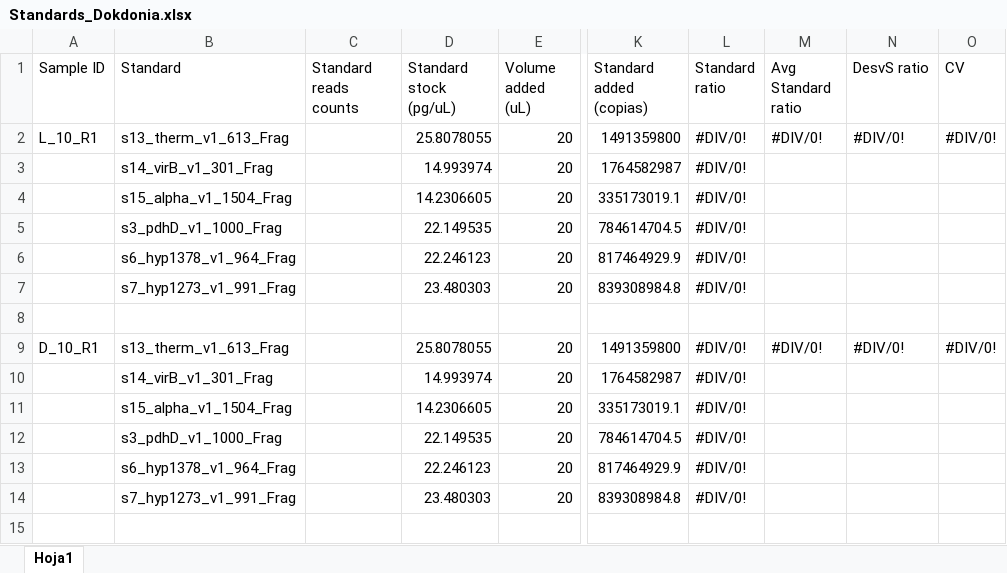
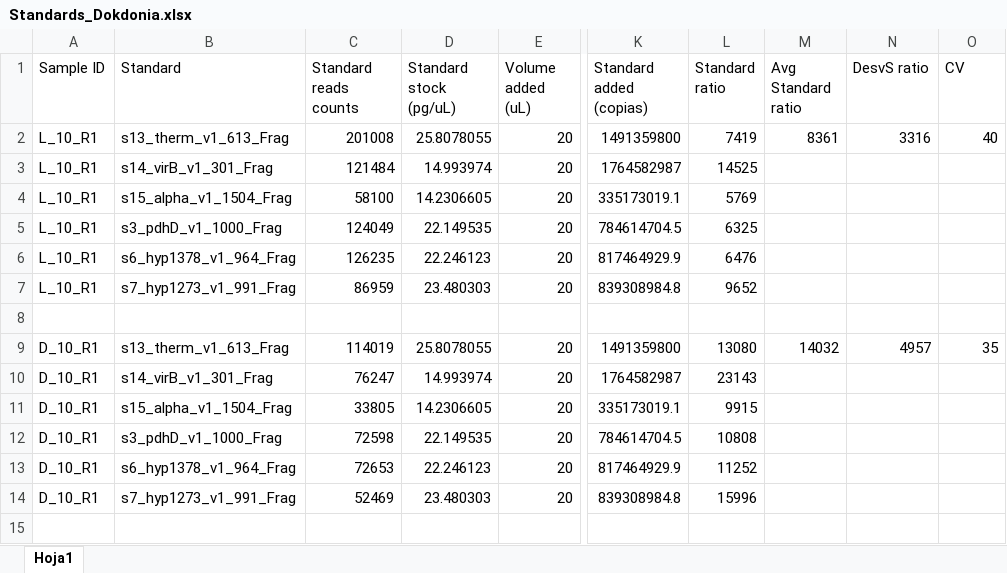
Before and after one commit to Robaina/Dokdonia, an Excel workbook: Data/Laura_Normalization/Standards_Dokdonia.xlsx, sheet Hoja1, drawn as a sheet; only a part is shown, gaps mark what is left out; values as stored, in another font and other column widths than the file's, no cell formats; the diff covers the shown part only; the diff names each change by its address in the sheet, - before the commit and + after, or states it on an @@ line.

```diff
--- a/Data/Laura_Normalization/Standards_Dokdonia.xlsx (sheet Hoja1)
+++ b/Data/Laura_Normalization/Standards_Dokdonia.xlsx (sheet Hoja1)
-C2 (Standard reads counts): (empty)
+C2 (Standard reads counts): 201008
-L2 (Standard ratio): #DIV/0!
+L2 (Standard ratio): 7419
-M2 (Avg Standard ratio): #DIV/0!
+M2 (Avg Standard ratio): 8361
-N2 (DesvS ratio): #DIV/0!
+N2 (DesvS ratio): 3316
-O2 (CV): #DIV/0!
+O2 (CV): 40
-A3:A7 (Sample ID): (empty)
+A3:A7 (Sample ID): L_10_R1
-C3 (Standard reads counts): (empty)
+C3 (Standard reads counts): 121484
-L3 (Standard ratio): #DIV/0!
+L3 (Standard ratio): 14525
-C4 (Standard reads counts): (empty)
+C4 (Standard reads counts): 58100
-L4 (Standard ratio): #DIV/0!
+L4 (Standard ratio): 5769
-C5 (Standard reads counts): (empty)
+C5 (Standard reads counts): 124049
-L5 (Standard ratio): #DIV/0!
+L5 (Standard ratio): 6325
-C6 (Standard reads counts): (empty)
+C6 (Standard reads counts): 126235
-L6 (Standard ratio): #DIV/0!
+L6 (Standard ratio): 6476
-C7 (Standard reads counts): (empty)
+C7 (Standard reads counts): 86959
-L7 (Standard ratio): #DIV/0!
+L7 (Standard ratio): 9652
-C9 (Standard reads counts): (empty)
+C9 (Standard reads counts): 114019
-L9 (Standard ratio): #DIV/0!
+L9 (Standard ratio): 13080
-M9 (Avg Standard ratio): #DIV/0!
+M9 (Avg Standard ratio): 14032
-N9 (DesvS ratio): #DIV/0!
+N9 (DesvS ratio): 4957
-O9 (CV): #DIV/0!
+O9 (CV): 35
-A10:A14 (Sample ID): (empty)
+A10:A14 (Sample ID): D_10_R1
-C10 (Standard reads counts): (empty)
+C10 (Standard reads counts): 76247
-L10 (Standard ratio): #DIV/0!
+L10 (Standard ratio): 23143
-C11 (Standard reads counts): (empty)
+C11 (Standard reads counts): 33805
-L11 (Standard ratio): #DIV/0!
+L11 (Standard ratio): 9915
-C12 (Standard reads counts): (empty)
+C12 (Standard reads counts): 72598
-L12 (Standard ratio): #DIV/0!
+L12 (Standard ratio): 10808
-C13 (Standard reads counts): (empty)
+C13 (Standard reads counts): 72653
-L13 (Standard ratio): #DIV/0!
+L13 (Standard ratio): 11252
-C14 (Standard reads counts): (empty)
+C14 (Standard reads counts): 52469
-L14 (Standard ratio): #DIV/0!
+L14 (Standard ratio): 15996
```
Also changed, not shown: 505 edited cells elsewhere in this sheet, cell formats, 5 other files.
